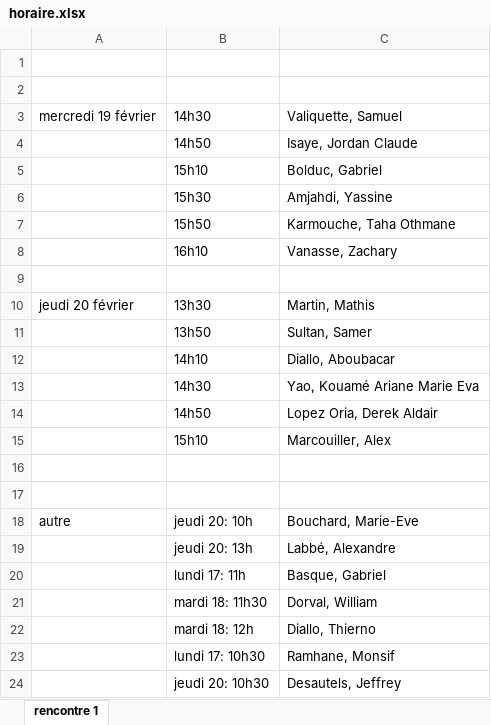
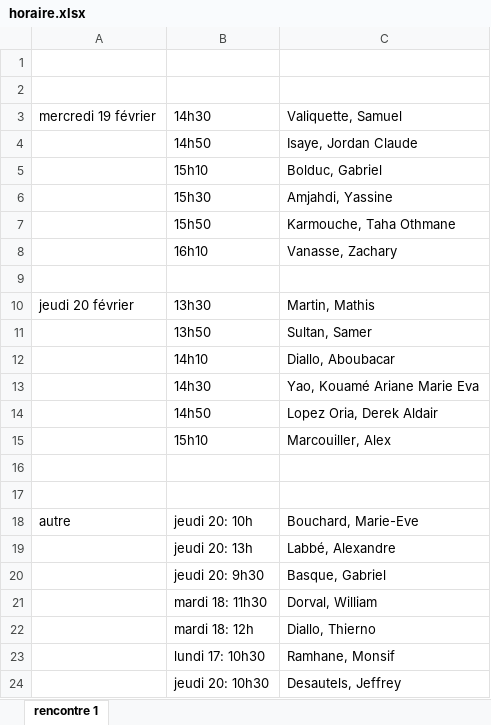
Before and after one commit to m-cbelanger/420-OSY-SW-Analyse-relationnelle, an Excel workbook: Travaux_pratiques/horaire.xlsx, sheet rencontre 1, drawn as a sheet; values as stored, in another font and other column widths than the file's, no borders; the diff names each change by its address in the sheet, - before the commit and + after, or states it on an @@ line.

Commit message:
Update horaire.xlsx

```diff
--- a/Travaux_pratiques/horaire.xlsx (sheet rencontre 1)
+++ b/Travaux_pratiques/horaire.xlsx (sheet rencontre 1)
-B20: lundi 17: 11h
+B20: jeudi 20: 9h30
```
